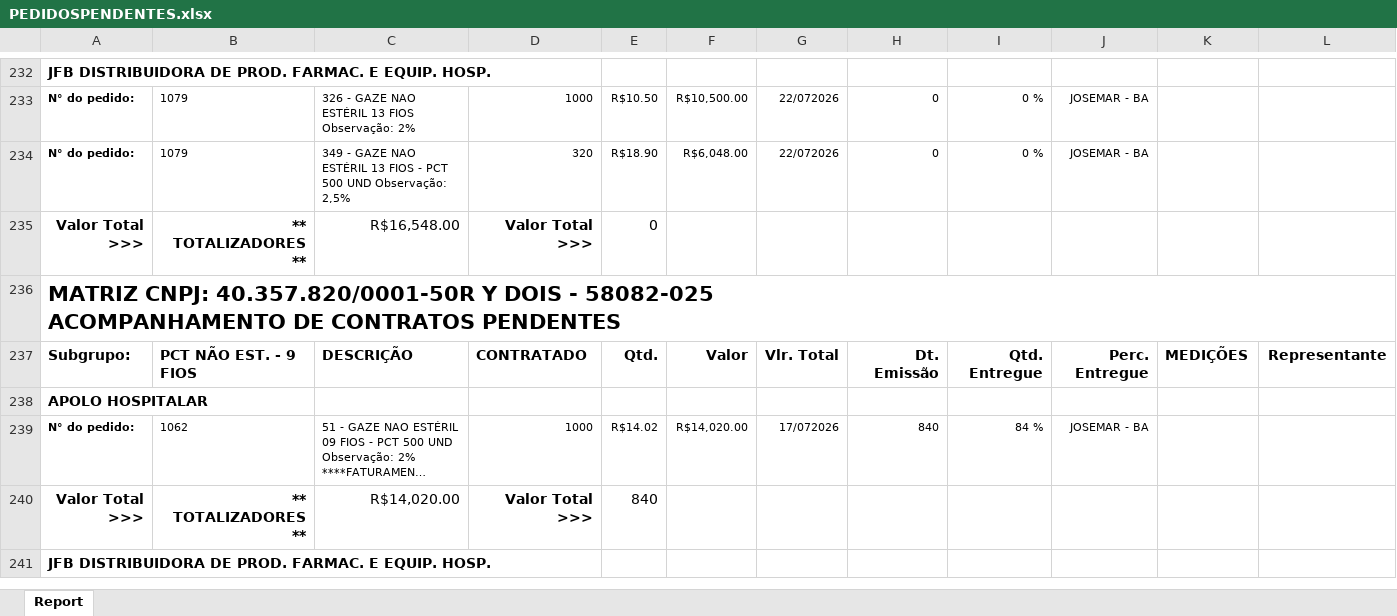
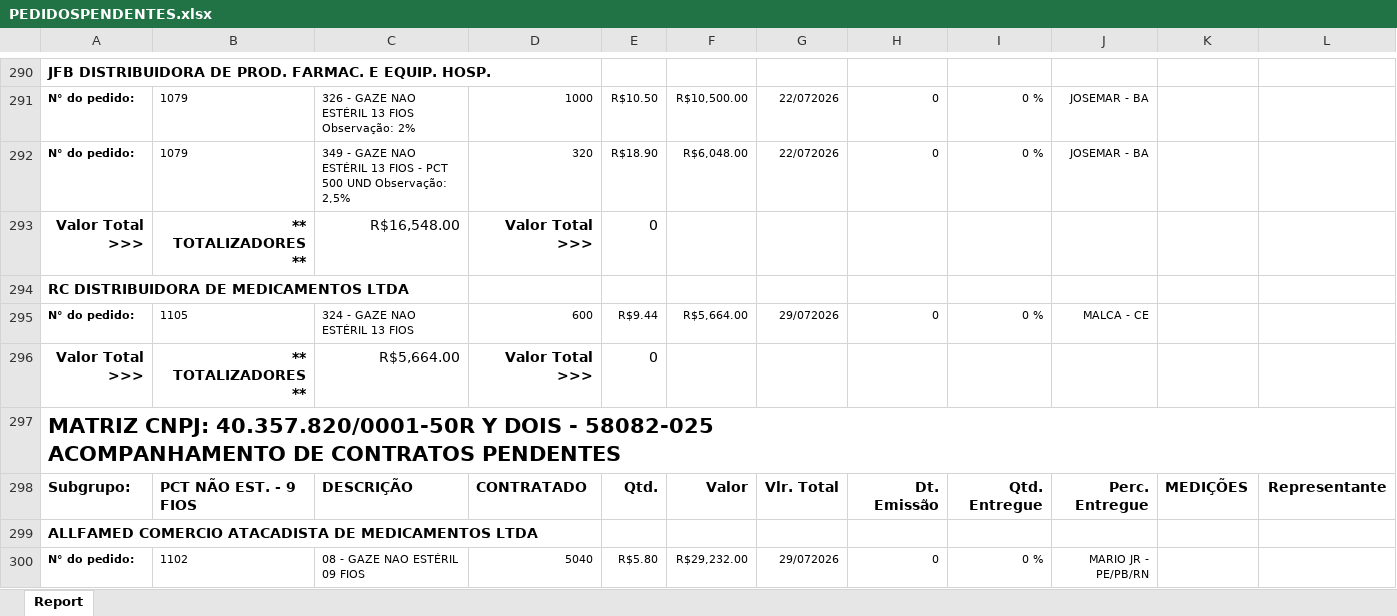
Before and after one commit to fabiosilvavendas-byte/CRM_Medtextil2.0, an Excel workbook: dados/PEDIDOSPENDENTES.xlsx, sheet Report, drawn as a sheet; only a part is shown, gaps mark what is left out; the shorter side is filled out with more unchanged rows; long unchanged cells end in …; values as stored, in another font and other column widths than the file's, no borders; the diff covers the shown part only; the diff names each change by its address in the sheet, - before the commit and + after, or states it on an @@ line.

```diff
--- a/dados/PEDIDOSPENDENTES.xlsx (sheet Report)
+++ b/dados/PEDIDOSPENDENTES.xlsx (sheet Report)
+row 294: RC DISTRIBUIDORA DE MEDICAMENTOS LTDA
+row 295: N° do pedido: | 1105 | 324 - GAZE NAO ESTÉRIL 13 FIOS | 600 | R$9.44 | R$5,664.00 | 29/072026 | 0 | 0 % | MALCA - CE
+row 296: Valor Total >>> | ** TOTALIZADORES ** | R$5,664.00 | Valor Total >>> | 0
+row 299: ALLFAMED COMERCIO ATACADISTA DE MEDICAMENTOS LTDA
+row 300: N° do pedido: | 1102 | 08 - GAZE NAO ESTÉRIL 09 FIOS | 5040 | R$5.80 | R$29,232.00 | 29/072026 | 0 | 0 % | MARIO JR - PE/PB/RN
```
Also changed, not shown: 72 added rows, 2 removed rows, 4 moved rows and 8 edited cells elsewhere in this sheet, dados/CONSULTA_VENDEDORES.xlsx, dados/XLSX_Grid_CONTRATO CONSULTA.xlsx.
